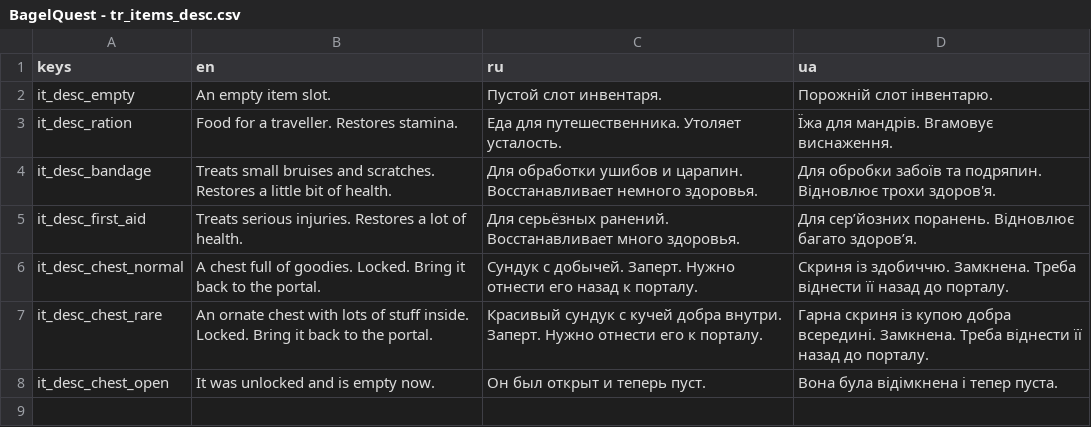
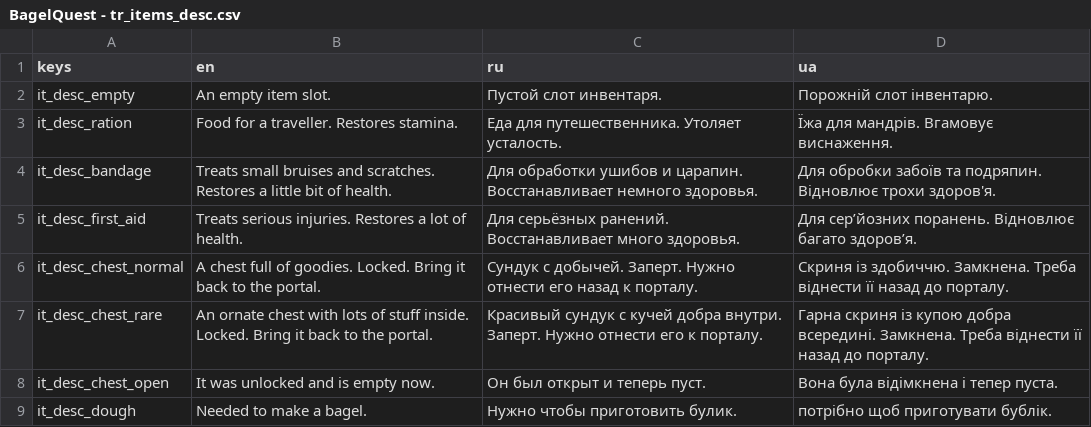
Before and after one commit to dmitriy-shmilo/GBIC23, a CSV file: assets/text/BagelQuest - tr_items_desc.csv, drawn as a sheet; the diff names each change by its address in the sheet, - before the commit and + after, or states it on an @@ line.

```diff
--- a/assets/text/BagelQuest - tr_items_desc.csv
+++ b/assets/text/BagelQuest - tr_items_desc.csv
+row 9: it_desc_dough | Needed to make a bagel. | Нужно чтобы приготовить булик. | потрібно щоб приготувати бублік.
```
Also changed, not shown: assets/text/BagelQuest - tr_hint.csv, assets/text/BagelQuest - tr_items.csv, 16 other files.
